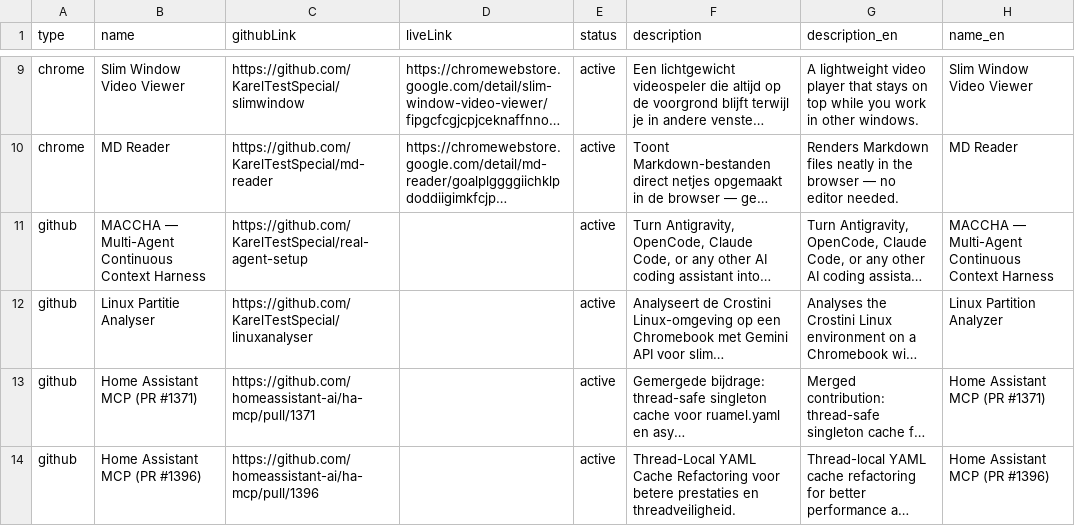
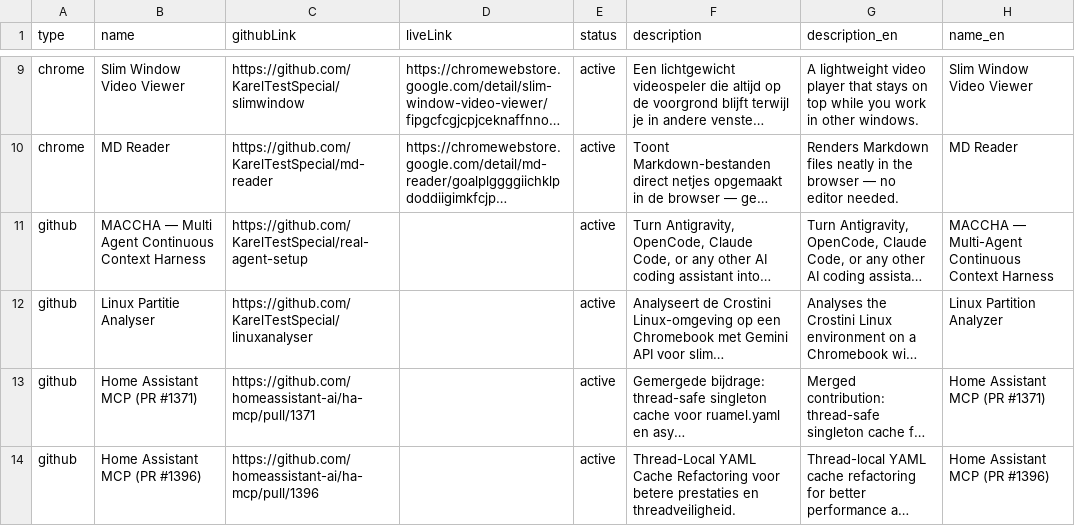
Before and after one commit to KarelTestSpecial/portfolio, a TSV file: projects/projects.tsv, drawn as a sheet; only a part is shown, gaps mark what is left out; long unchanged cells end in …; the diff names each change by its address in the sheet, - before the commit and + after, or states it on an @@ line.

Commit message:
chore(sheet): maintainer-scripts sheet-sync/sheet-write + TSV uit de sheet
- scripts/sheet-lib.js: sheet-id, tab, header, service-account, googleapis uit ~/INFRA
- scripts/sheet-sync.js: sheet -> projects/projects.tsv (header-check, dry-run/check)
- scripts/sheet-write.js: waarden-only schrijven, droog-run met projectnaam per rij,
  teruglezing na write, weigert kolommen A-F zonder --force
- README: sectie 'Maintainer: the sheet as source of truth'
- package.json: sheet:sync / sheet:write

```diff
--- a/projects/projects.tsv
+++ b/projects/projects.tsv
-B11 (name): MACCHA — Multi-Agent Continuous Context…
+B11 (name): MACCHA — Multi Agent Continuous Context…
```
Also changed, not shown: 5 other files.
